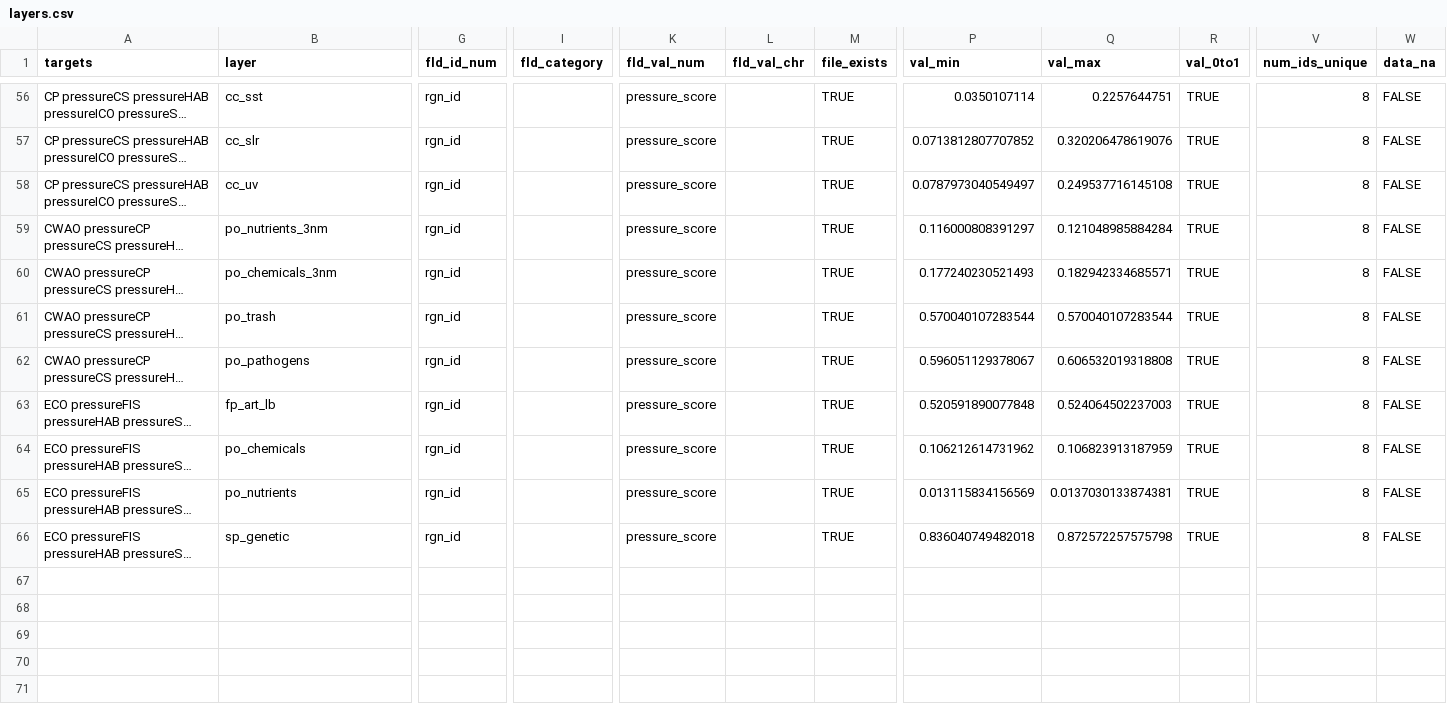
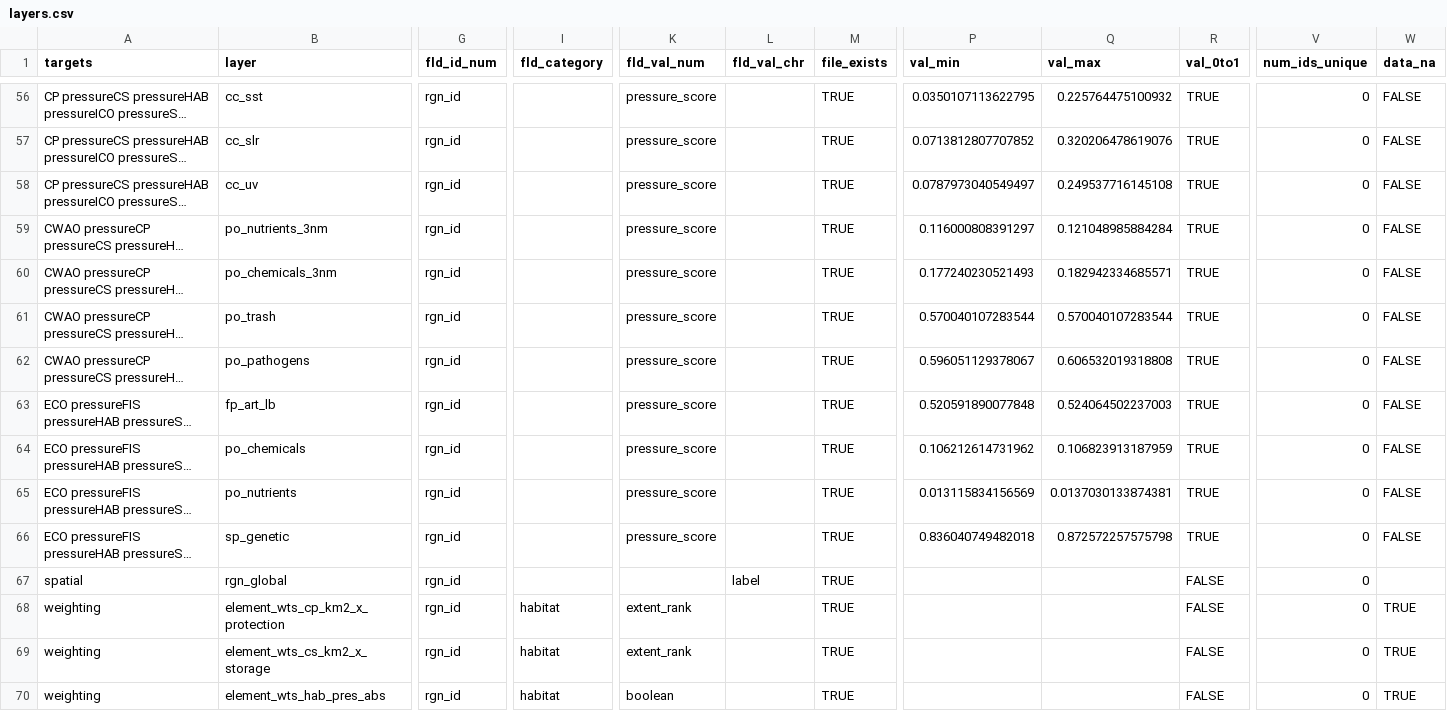
Before and after one commit to OHI-Science/bali, a CSV file: region2017/layers.csv, drawn as a sheet; only a part is shown, gaps mark what is left out; long unchanged cells end in …; rows hold the shown columns only; the diff covers the shown part only; the diff names each change by its address in the sheet, - before the commit and + after, or states it on an @@ line.

Commit message:
fixed error in pressure calc (below): toolbox requires rgn_global layer registered in layers.csv and 3 element* layers registered and saved to layers/
"Error in UseMethod("select_") :
  no applicable method for 'select_' applied to an object of class "NULL".

```diff
--- a/region2017/layers.csv
+++ b/region2017/layers.csv
-P56 (val_min): 0.0350107114
+P56 (val_min): 0.0350107113622795
-Q56 (val_max): 0.2257644751
+Q56 (val_max): 0.225764475100932
-V56:V66 (num_ids_unique): 8
+V56:V66 (num_ids_unique): 0
+row 67: spatial | rgn_global | rgn_id |  |  | label | TRUE |  |  | FALSE | 0
+row 68: weighting | element_wts_cp_km2_x_protection | rgn_id | habitat | extent_rank |  | TRUE |  |  | FALSE | 0 | TRUE
+row 69: weighting | element_wts_cs_km2_x_storage | rgn_id | habitat | extent_rank |  | TRUE |  |  | FALSE | 0 | TRUE
+row 70: weighting | element_wts_hab_pres_abs | rgn_id | habitat | boolean |  | TRUE |  |  | FALSE | 0 | TRUE
```
Also changed, not shown: 56 edited cells elsewhere in this file, 3 other files.
